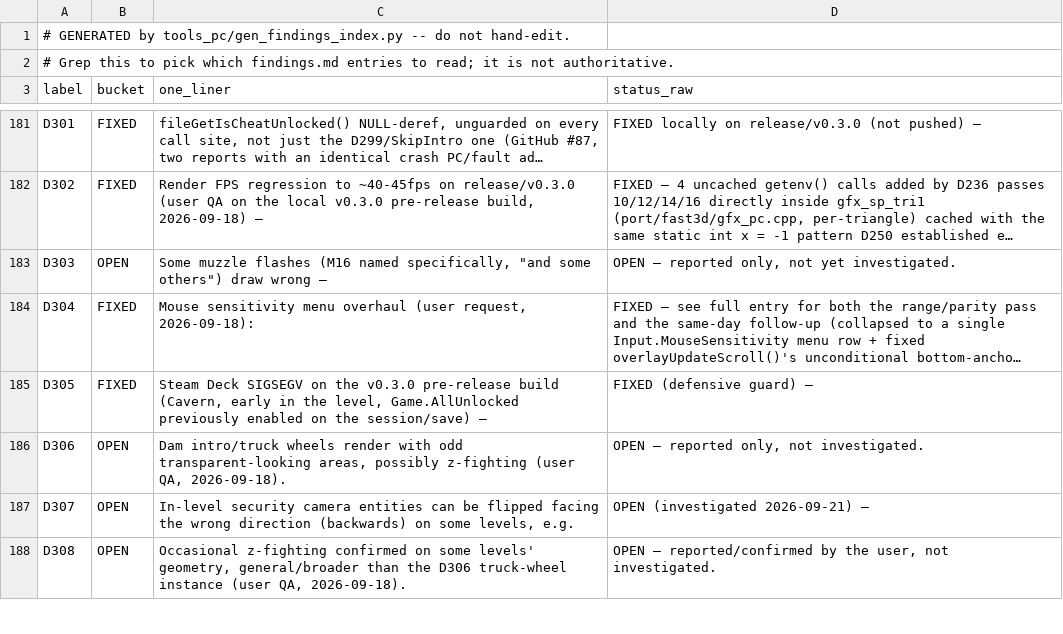
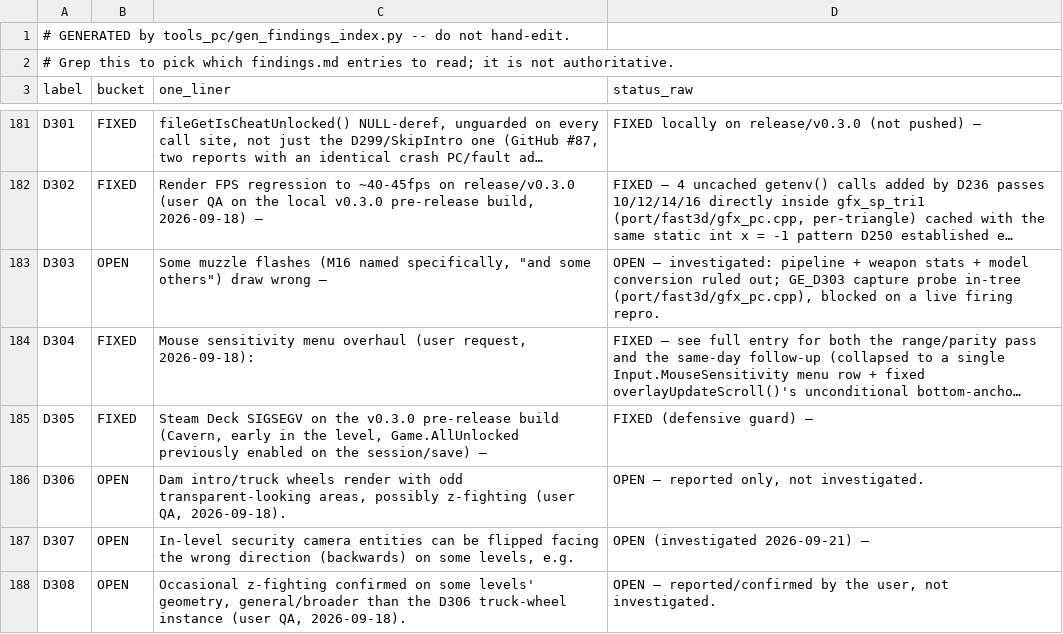
Before and after one commit to danturn/goldeneye-pc-port, a CSV file: docs/dev/findings-index.csv, drawn as a sheet; only a part is shown, gaps mark what is left out; long unchanged cells end in …; the diff names each change by its address in the sheet, - before the commit and + after, or states it on an @@ line.

Commit message:
D303: investigate extra long muzzle flash — pipeline + data ruled out; GE_D303 capture probe in-tree

```diff
--- a/docs/dev/findings-index.csv
+++ b/docs/dev/findings-index.csv
-D183 (status_raw): OPEN — reported only, not yet investigated.
+D183 (status_raw): OPEN — investigated: pipeline + weapon stats + model conversion ruled out; GE_D303 capture probe in-tree (port/fast3d/gfx_pc.cpp), blocked on a live firing repro.
```
Also changed, not shown: 3 other files.
